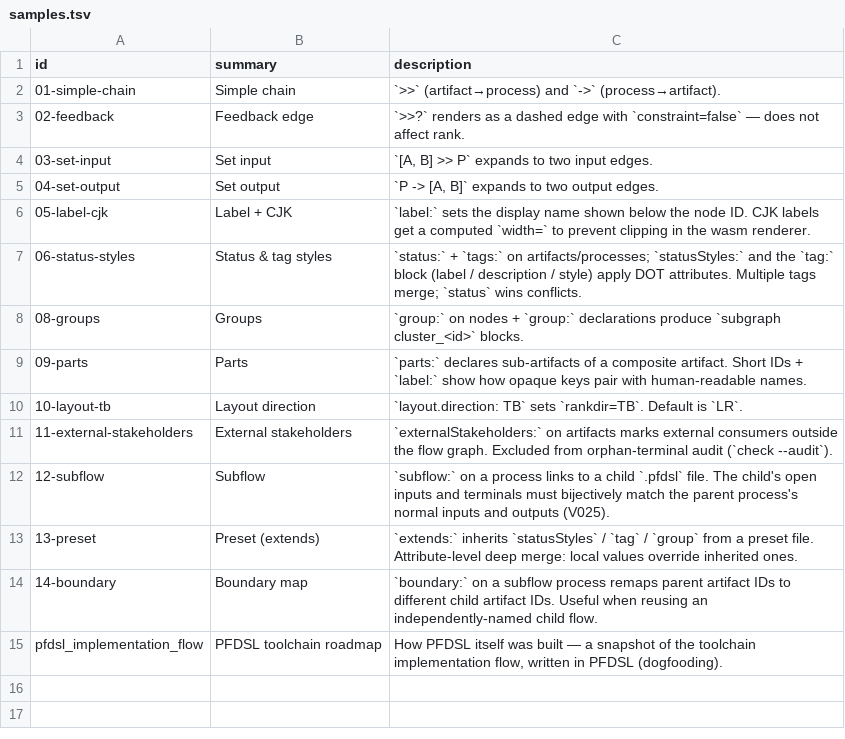
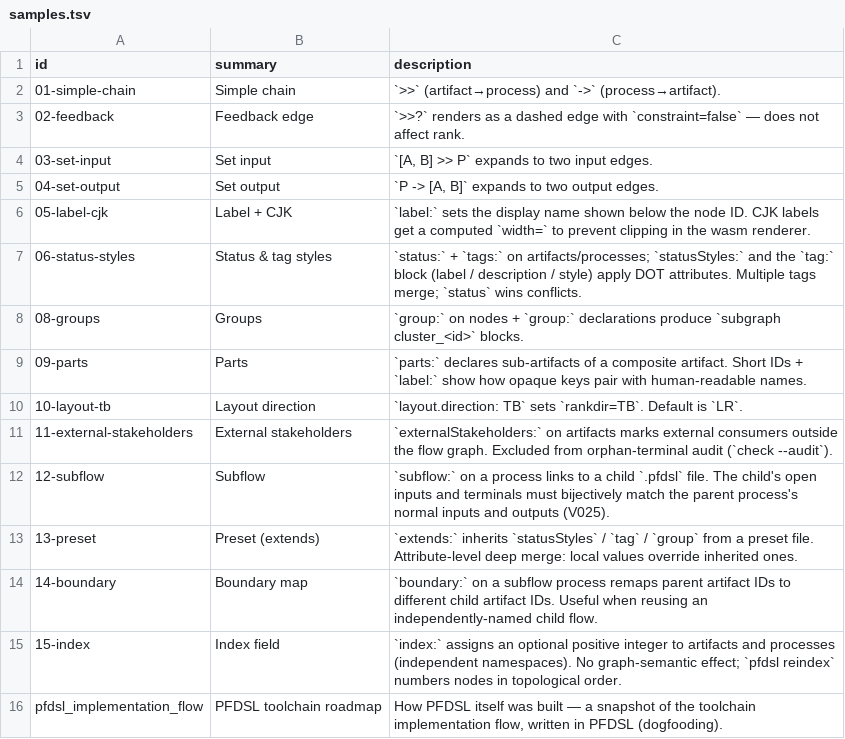
Before and after one commit to takasek/pfdsl, a TSV file: docs/samples/samples.tsv, drawn as a sheet.

```diff
--- a/docs/samples/samples.tsv
+++ b/docs/samples/samples.tsv
@@ -14,2 +14,3 @@ id	summary	description
 14-boundary	Boundary map	`boundary:` on a subflow process remaps parent artifact IDs to different child artifact IDs. Useful when reusing an independently-named child flow.
+15-index	Index field	`index:` assigns an optional positive integer to artifacts and processes (independent namespaces). No graph-semantic effect; `pfdsl reindex` numbers nodes in topological order.
 pfdsl_implementation_flow	PFDSL toolchain roadmap	How PFDSL itself was built — a snapshot of the toolchain implementation flow, written in PFDSL (dogfooding).
```
Also changed, not shown: 4 other files.
